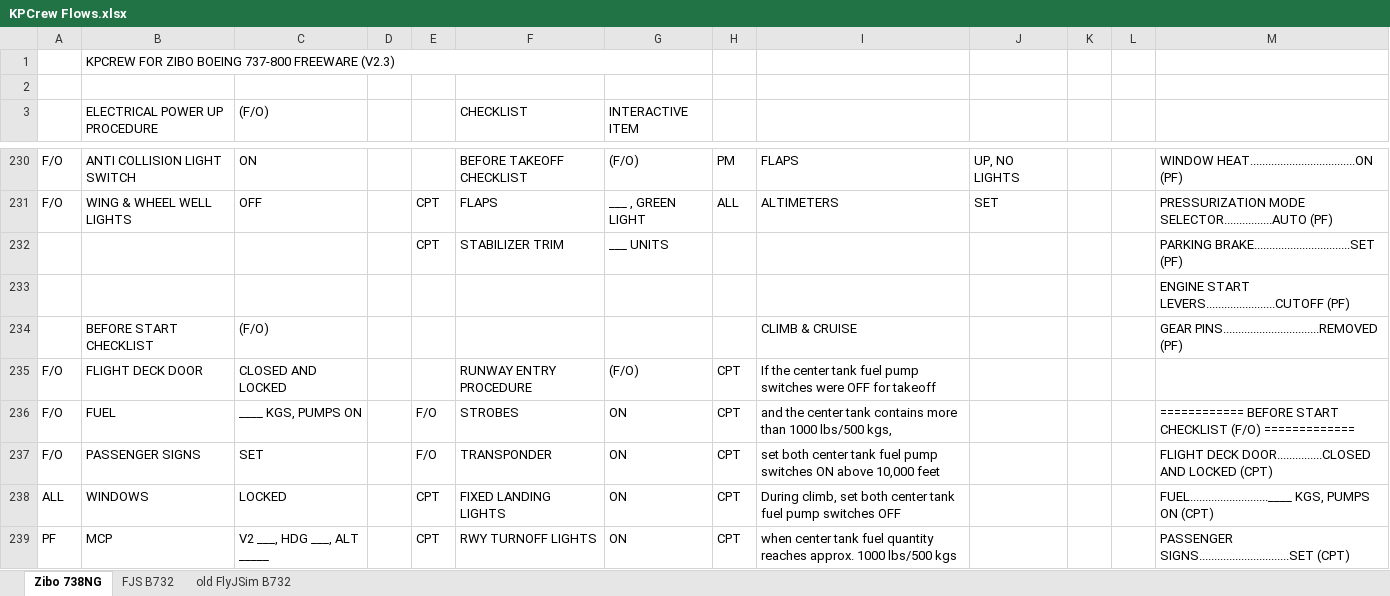
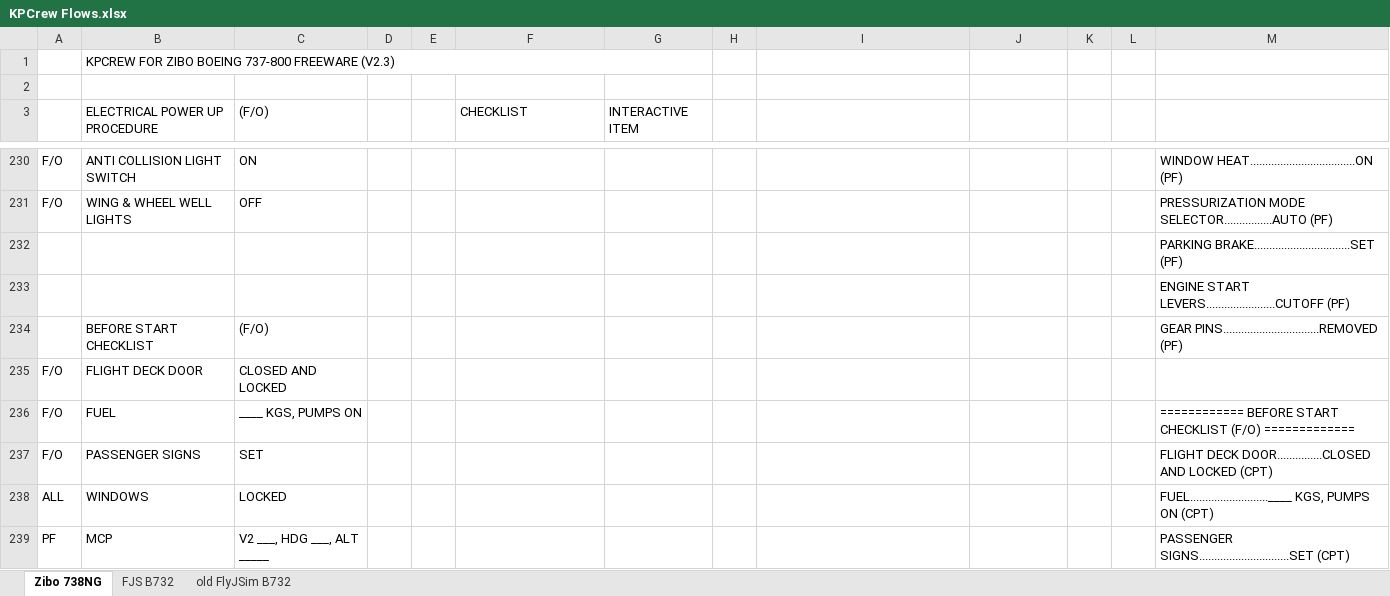
Before and after one commit to prokopiu/kpcrew, an Excel workbook: documentation/KPCrew Flows.xlsx, sheet Zibo 738NG, drawn as a sheet; only a part is shown, gaps mark what is left out; values as stored, in another font and other column widths than the file's, no cell formats; removed rows and columns are numbered as before the commit, all else as after; the diff covers the shown part only; the diff names each change by its address in the sheet, - before the commit and + after, or states it on an @@ line.

Commit message:
WIP B738 / KPCREW
Arrival Procedure B738
Preferences in own folder
Additional Alpha Yoke integrations

```diff
--- a/documentation/KPCrew Flows.xlsx (sheet Zibo 738NG)
+++ b/documentation/KPCrew Flows.xlsx (sheet Zibo 738NG)
-F230 (CHECKLIST): BEFORE TAKEOFF CHECKLIST
+F230 (CHECKLIST): (empty)
-G230 (INTERACTIVE ITEM): (F/O)
+G230 (INTERACTIVE ITEM): (empty)
-H230: PM
+H230: (empty)
-I230: FLAPS
+I230: (empty)
-J230: UP, NO LIGHTS
+J230: (empty)
-E231: CPT
+E231: (empty)
-F231 (CHECKLIST): FLAPS
+F231 (CHECKLIST): (empty)
-G231 (INTERACTIVE ITEM): ___ , GREEN LIGHT
+G231 (INTERACTIVE ITEM): (empty)
-H231: ALL
+H231: (empty)
-I231: ALTIMETERS
+I231: (empty)
-J231: SET
+J231: (empty)
-row 232:  |  |  |  | CPT | STABILIZER TRIM | ___ UNITS |  |  |  |  |  | PARKING BRAKE................................SET (PF)
+row 232:  |  |  |  |  |  |  |  |  |  |  |  | PARKING BRAKE................................SET (PF)
-I234: CLIMB & CRUISE
+I234: (empty)
-F235 (CHECKLIST): RUNWAY ENTRY PROCEDURE
+F235 (CHECKLIST): (empty)
-G235 (INTERACTIVE ITEM): (F/O)
+G235 (INTERACTIVE ITEM): (empty)
-H235:H239: CPT
+H235:H239: (empty)
-I235: If the center tank fuel pump switches were OFF for takeoff
+I235: (empty)
-E236:E237: F/O
+E236:E237: (empty)
-F236 (CHECKLIST): STROBES
+F236 (CHECKLIST): (empty)
-G236:G239 (INTERACTIVE ITEM): ON
+G236:G239 (INTERACTIVE ITEM): (empty)
-I236: and the center tank contains more than 1000 lbs/500 kgs,
+I236: (empty)
-F237 (CHECKLIST): TRANSPONDER
+F237 (CHECKLIST): (empty)
-I237: set both center tank fuel pump switches ON above 10,000 feet
+I237: (empty)
-E238:E239: CPT
+E238:E239: (empty)
-F238 (CHECKLIST): FIXED LANDING LIGHTS
+F238 (CHECKLIST): (empty)
-I238: During climb, set both center tank fuel pump switches OFF
+I238: (empty)
-F239 (CHECKLIST): RWY TURNOFF LIGHTS
+F239 (CHECKLIST): (empty)
-I239: when center tank fuel quantity reaches approx. 1000 lbs/500 kgs
+I239: (empty)
```
Also changed, not shown: 122 added rows, 57 removed rows and 240 edited cells elsewhere in this sheet, cell formats, 20 other files.
